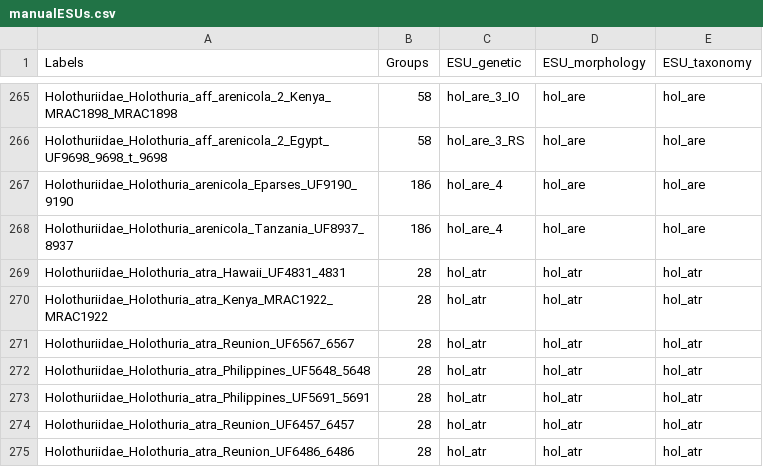
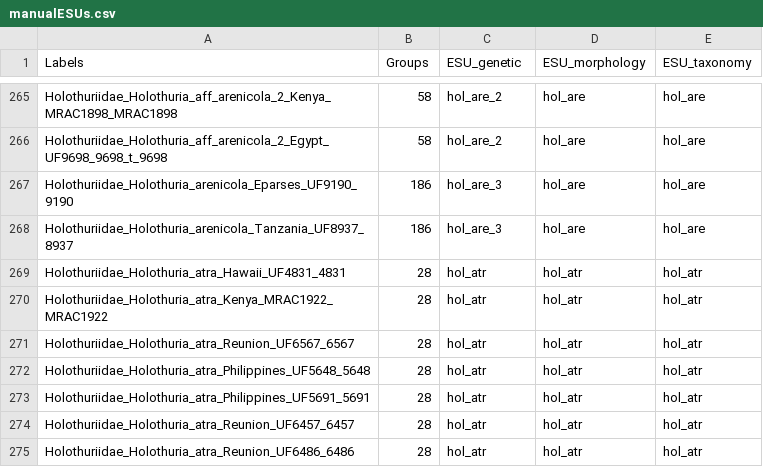
Before and after one commit to fmichonneau/cuke-barcoding, a CSV file: data/raw/manualESUs.csv, drawn as a sheet; only a part is shown, gaps mark what is left out; the diff covers the shown part only; the diff names each change by its address in the sheet, - before the commit and + after, or states it on an @@ line.

```diff
--- a/data/raw/manualESUs.csv
+++ b/data/raw/manualESUs.csv
-C265 (ESU_genetic): hol_are_3_IO
+C265 (ESU_genetic): hol_are_2
-C266 (ESU_genetic): hol_are_3_RS
+C266 (ESU_genetic): hol_are_2
-C267:C268 (ESU_genetic): hol_are_4
+C267:C268 (ESU_genetic): hol_are_3
```
Also changed, not shown: 27 edited cells elsewhere in this file, 1 other file.
